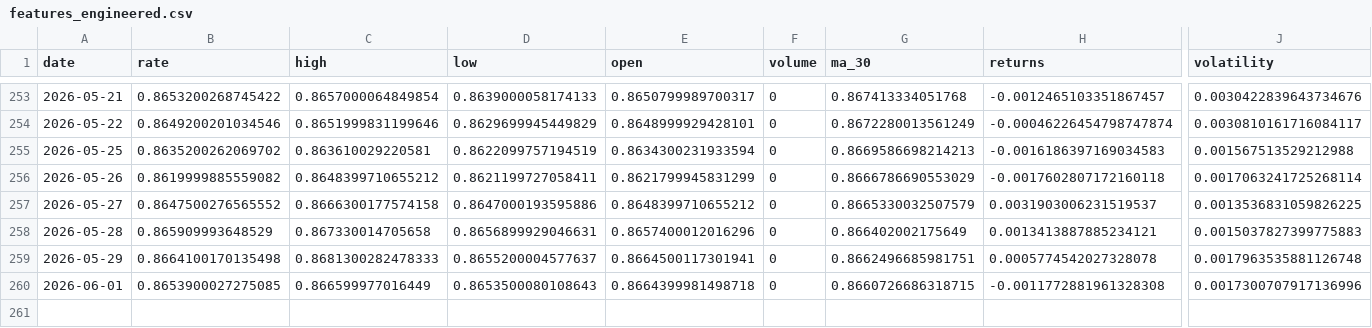
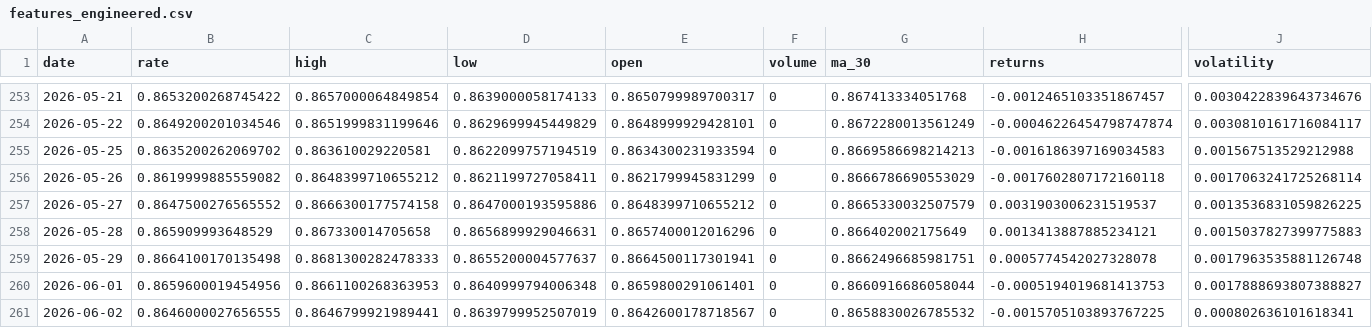
Before and after one commit to sha2w2/whatstherate, a CSV file: data/processed/features_engineered.csv, drawn as a sheet; only a part is shown, gaps mark what is left out; rows hold the shown columns only; the diff names each change by its address in the sheet, - before the commit and + after, or states it on an @@ line.

```diff
--- a/data/processed/features_engineered.csv
+++ b/data/processed/features_engineered.csv
-B260 (rate): 0.8653900027275085
+B260 (rate): 0.8659600019454956
-C260 (high): 0.866599977016449
+C260 (high): 0.8661100268363953
-D260 (low): 0.8653500080108643
+D260 (low): 0.8640999794006348
-E260 (open): 0.8664399981498718
+E260 (open): 0.8659800291061401
-G260 (ma_30): 0.8660726686318715
+G260 (ma_30): 0.8660916686058044
-H260 (returns): -0.0011772881961328308
+H260 (returns): -0.0005194019681413753
-J260 (volatility): 0.0017300707917136996
+J260 (volatility): 0.0017888693807388827
+row 261: 2026-06-02 | 0.8646000027656555 | 0.8646799921989441 | 0.8639799952507019 | 0.8642600178718567 | 0 | 0.8658830026785532 | -0.0015705103893767225 | 0.000802636101618341
```
Also changed, not shown: 1 other file.
